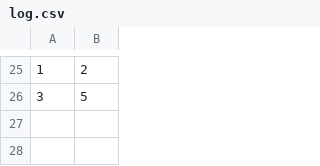
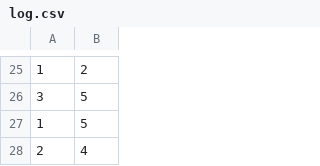
Before and after one commit to andrew-leshs/Exception, a CSV file: log.csv, drawn as a sheet; only a part is shown, gaps mark what is left out.

```diff
--- a/log.csv
+++ b/log.csv
@@ -26 +26,3 @@
 "3","5"
+"1","5"
+"2","4"
```
Also changed, not shown: 3 other files.
